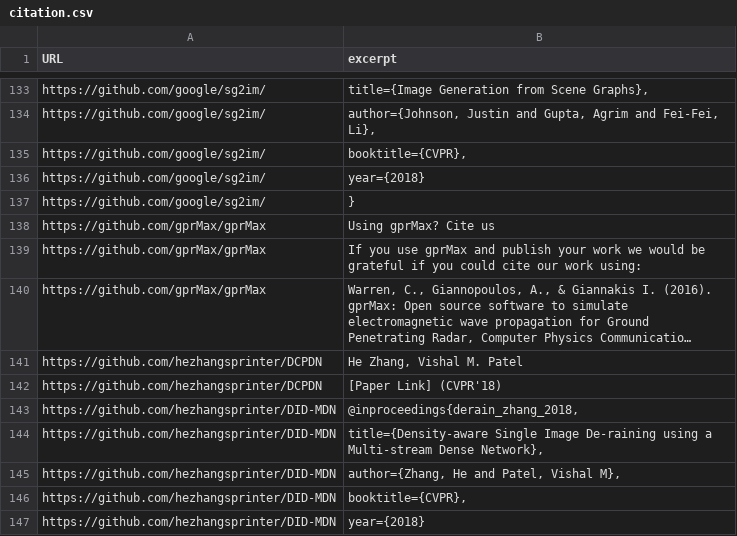
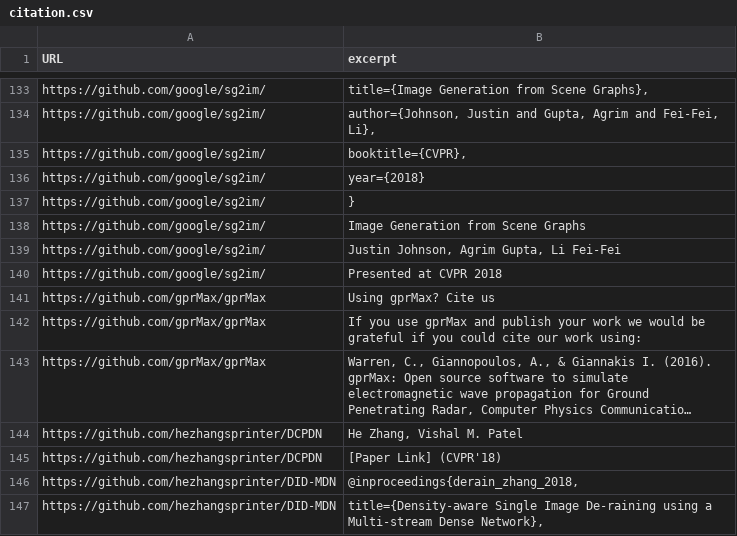
Before and after one commit to KnowledgeCaptureAndDiscovery/somef, a CSV file: data/citation.csv, drawn as a sheet; only a part is shown, gaps mark what is left out; the shorter side is filled out with more unchanged rows; long unchanged cells end in ….

```diff
--- a/data/citation.csv
+++ b/data/citation.csv
@@ -137,2 +137,5 @@ https://github.com/google/sg2im/,year={2018}
 https://github.com/google/sg2im/,}
+https://github.com/google/sg2im/,Image Generation from Scene Graphs
+https://github.com/google/sg2im/,"Justin Johnson, Agrim Gupta, Li Fei-Fei"
+https://github.com/google/sg2im/,Presented at CVPR 2018
 https://github.com/gprMax/gprMax,Using gprMax? Cite us
```
Also changed, not shown: data/description.csv, data/invocation.csv, 2 other files.
